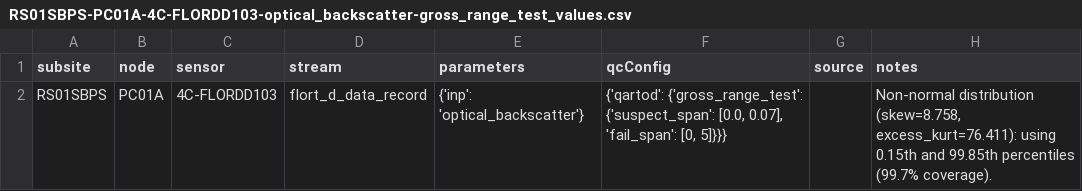
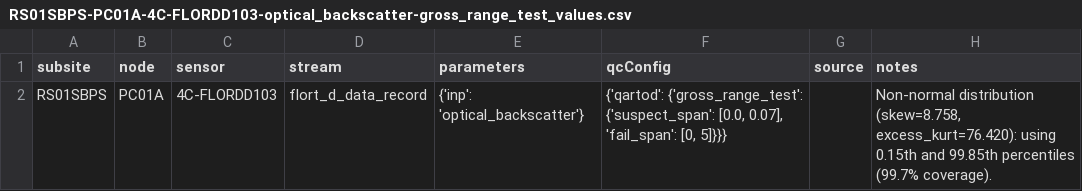
Before and after one commit to wruef/qartod_staging, a CSV file: RS01SBPS-PC01A-4C-FLORDD103-optical_backscatter-gross_range_test_values.csv, drawn as a sheet.

```diff
--- a/RS01SBPS-PC01A-4C-FLORDD103-optical_backscatter-gross_range_test_values.csv
+++ b/RS01SBPS-PC01A-4C-FLORDD103-optical_backscatter-gross_range_test_values.csv
@@ -1,2 +1,2 @@
 subsite,node,sensor,stream,parameters,qcConfig,source,notes
-RS01SBPS,PC01A,4C-FLORDD103,flort_d_data_record,{'inp': 'optical_backscatter'},"{'qartod': {'gross_range_test': {'suspect_span': [0.0, 0.07], 'fail_span': [0, 5]}}}",,"Non-normal distribution (skew=8.758, excess_kurt=76.411): using 0.15th and 99.85th percentiles (99.7% coverage)."
+RS01SBPS,PC01A,4C-FLORDD103,flort_d_data_record,{'inp': 'optical_backscatter'},"{'qartod': {'gross_range_test': {'suspect_span': [0.0, 0.07], 'fail_span': [0, 5]}}}",,"Non-normal distribution (skew=8.758, excess_kurt=76.420): using 0.15th and 99.85th percentiles (99.7% coverage)."
```
Also changed, not shown: RS01SBPS-PC01A-4C-FLORDD103-fluorometric_chlorophyll_a-gross_range_test_values.csv, RS01SBPS-PC01A-4C-FLORDD103-total_volume_scattering_coefficient-gross_range_test_values.csv, 8 other files.
